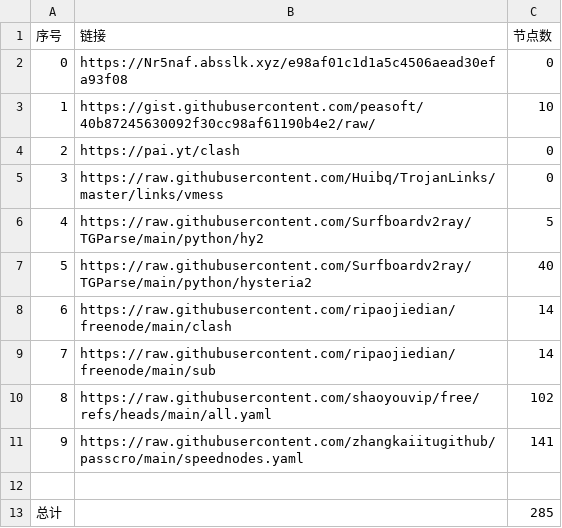
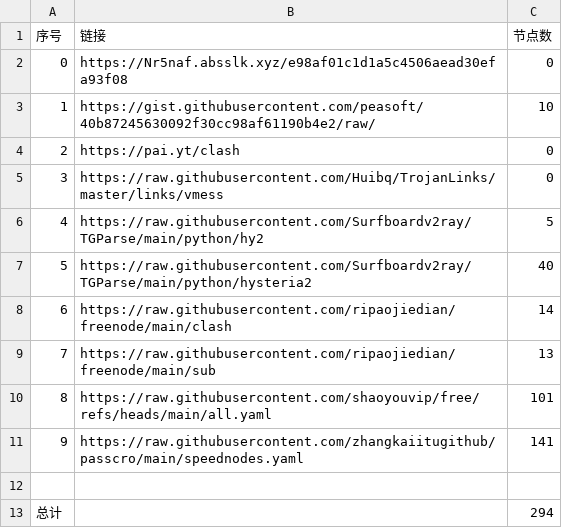
Before and after one commit to bbylw/AutoMergePublicNodes, a CSV file: list_result.csv, drawn as a sheet.

```diff
--- a/list_result.csv
+++ b/list_result.csv
@@ -8,6 +8,6 @@
 6,https://raw.githubusercontent.com/ripaojiedian/freenode/main/clash,14
-7,https://raw.githubusercontent.com/ripaojiedian/freenode/main/sub,14
-8,https://raw.githubusercontent.com/shaoyouvip/free/refs/heads/main/all.yaml,102
+7,https://raw.githubusercontent.com/ripaojiedian/freenode/main/sub,13
+8,https://raw.githubusercontent.com/shaoyouvip/free/refs/heads/main/all.yaml,101
 9,https://raw.githubusercontent.com/zhangkaiitugithub/passcro/main/speednodes.yaml,141
 
-总计,,285
+总计,,294
```
Also changed, not shown: 29 other files.
